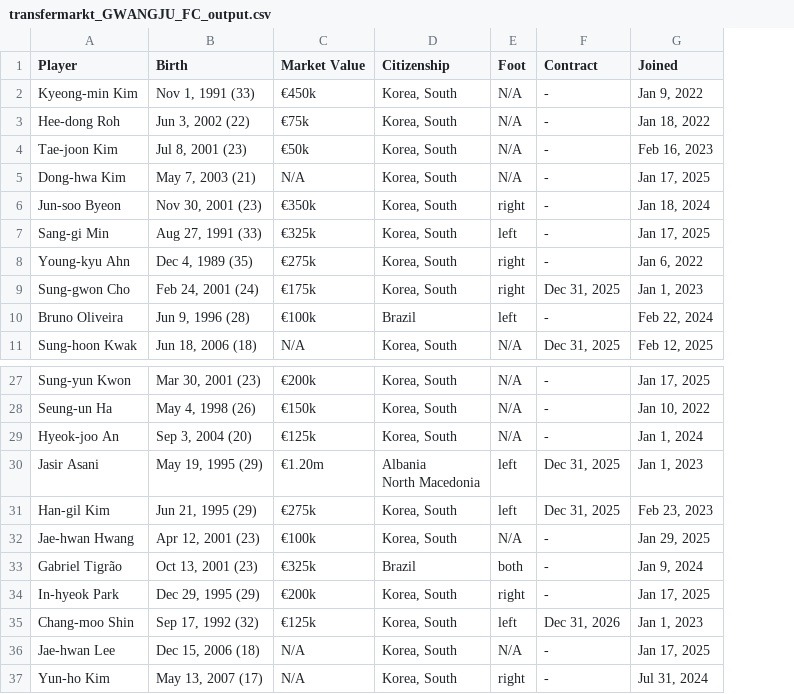
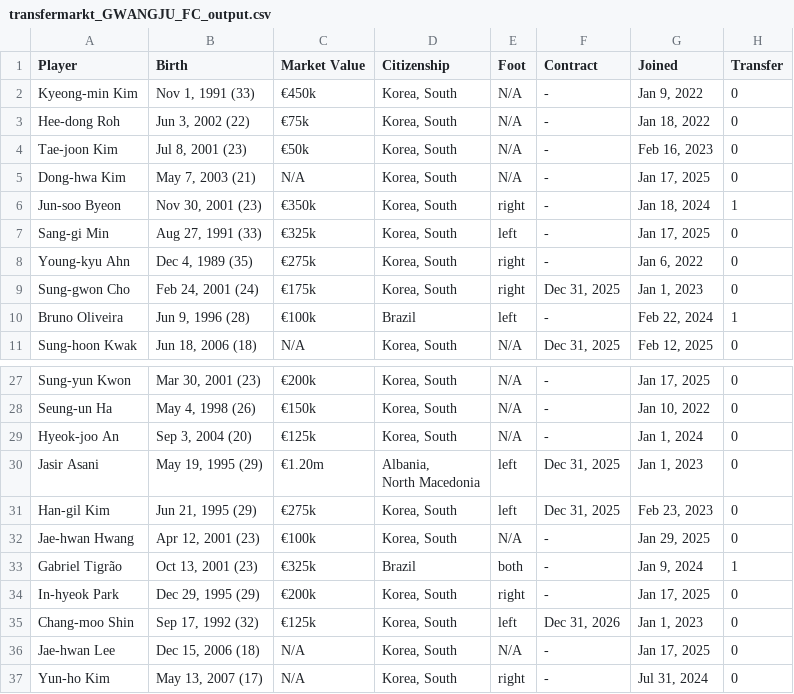
Before and after one commit to JustinLee02/KickOn, a CSV file: KickOn/data/transfermarkt_GWANGJU_FC_output.csv, drawn as a sheet; only a part is shown, gaps mark what is left out; ↵ is a line break in a cell; the diff names each change by its address in the sheet, - before the commit and + after, or states it on an @@ line.

Commit message:
Feat: GWANGJU FC 선수단 2024년 기준 이적 여부 csv 파일 수정

```diff
--- a/KickOn/data/transfermarkt_GWANGJU_FC_output.csv
+++ b/KickOn/data/transfermarkt_GWANGJU_FC_output.csv
+column H (Transfer), rows 2-11: 0 | 0 | 0 | 0 | 1 | 0 | 0 | 0 | 1 | 0; rows 27-37: 0 | 0 | 0 | 0 | 0 | 0 | 1 | 0 | 0 | 0 | 0
-D30 (Citizenship): Albania ↵ North Macedonia
+D30 (Citizenship): Albania, ↵ North Macedonia
```
